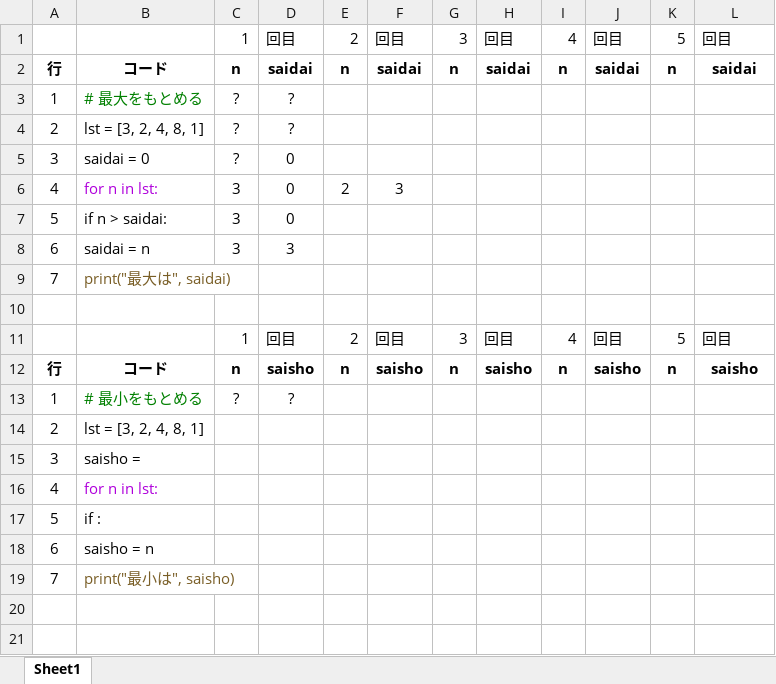
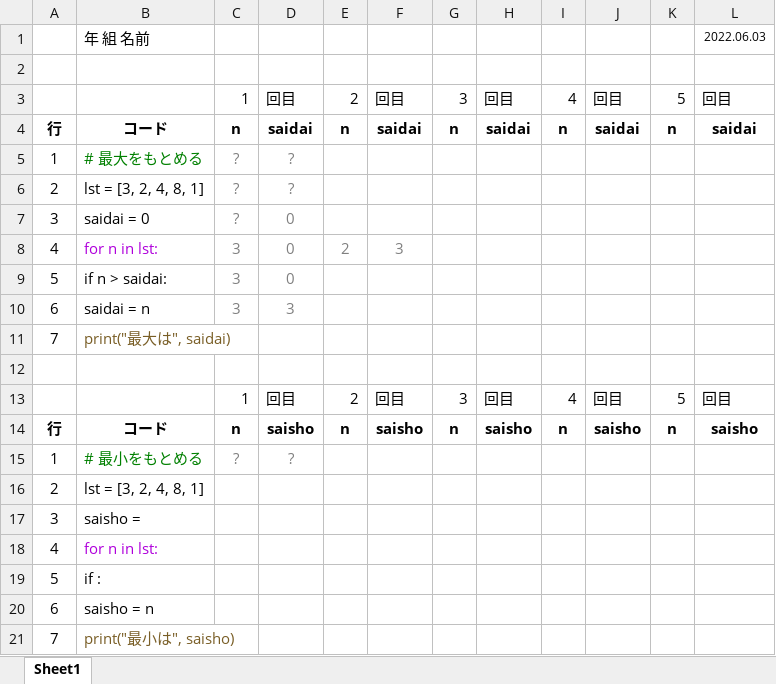
Before and after one commit to koichii/python101, an Excel workbook: saidai.xlsx, sheet Sheet1, drawn as a sheet; values as stored, in another font and other column widths than the file's, no borders; addresses are those after the commit; the diff names each change by its address in the sheet, - before the commit and + after, or states it on an @@ line.

```diff
--- a/saidai.xlsx (sheet Sheet1)
+++ b/saidai.xlsx (sheet Sheet1)
+row 1:  | 年 組 名前 |  |  |  |  |  |  |  |  |  | 2022.06.03
+row 2: (empty)
-C5:D7 text colour: black
+C5:D7 text colour: #808080
-C8:F8 text colour: black
+C8:F8 text colour: #808080
-C9:D10 text colour: black
+C9:D10 text colour: #808080
-C15:D15 text colour: black
+C15:D15 text colour: #808080
```
Also changed, not shown: 3 other files.
